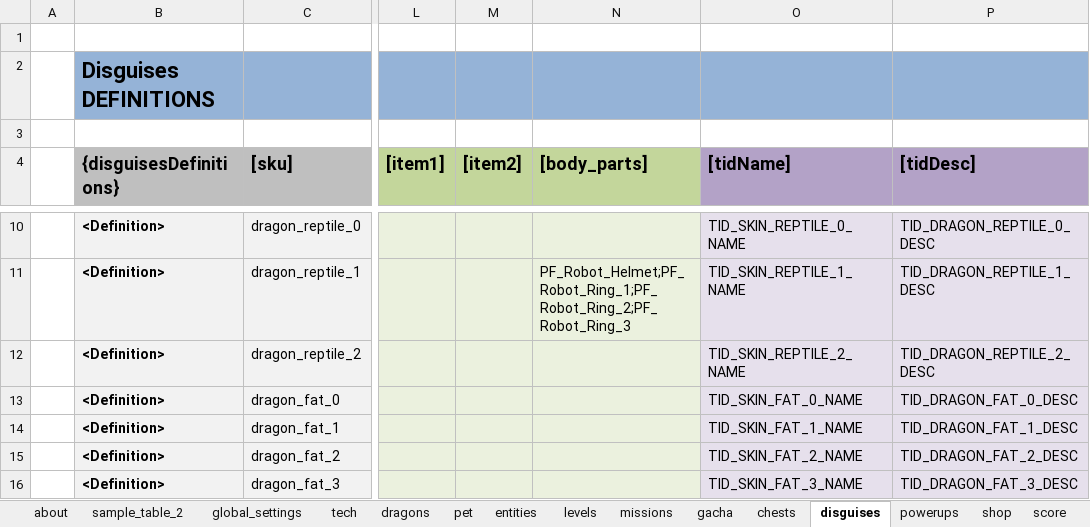
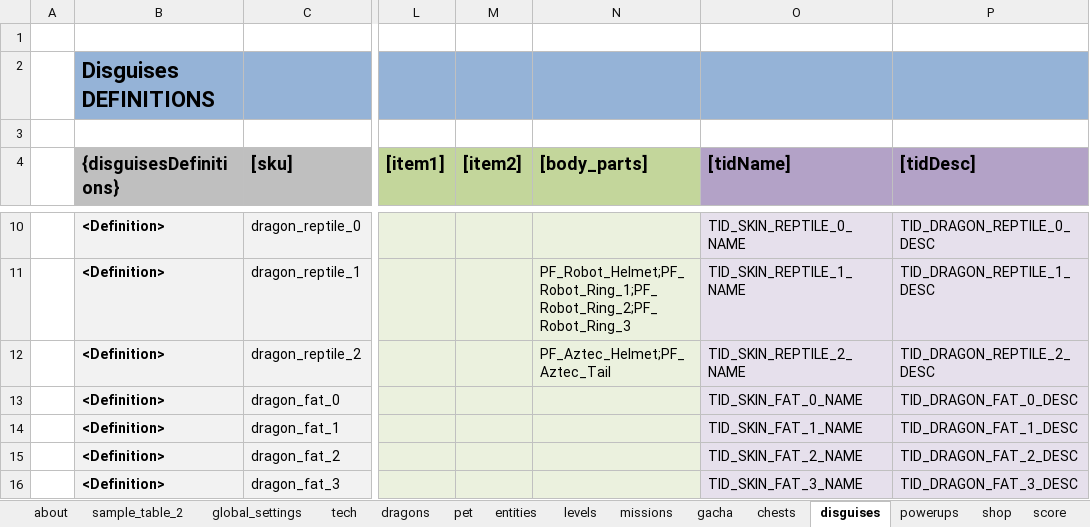
Before and after one commit to nam27062002/hello, an Excel workbook: Docs/Content/HungryDragonContent.xlsx, sheet disguises, drawn as a sheet; only a part is shown, gaps mark what is left out; values as stored, in another font and other column widths than the file's, no borders; table styles not drawn; the diff names each change by its address in the sheet, - before the commit and + after, or states it on an @@ line.

Commit message:
Vagon moved from ART to SP. Added parts for a disguise
Former-commit-id: aaed1505e7c814cfd694d35155cd7eb44d6f61a6

```diff
--- a/Docs/Content/HungryDragonContent.xlsx (sheet disguises)
+++ b/Docs/Content/HungryDragonContent.xlsx (sheet disguises)
-N12 ([body_parts]): (empty)
+N12 ([body_parts]): PF_Aztec_Helmet;PF_Aztec_Tail
```
Also changed, not shown: charts or pictures, 3 other files.
